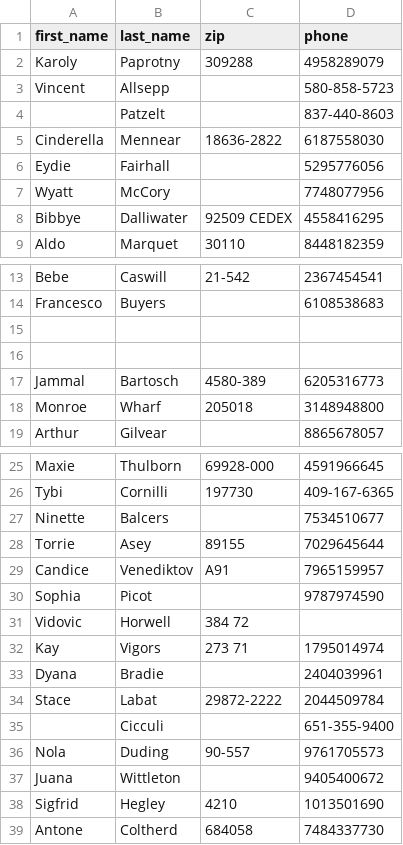
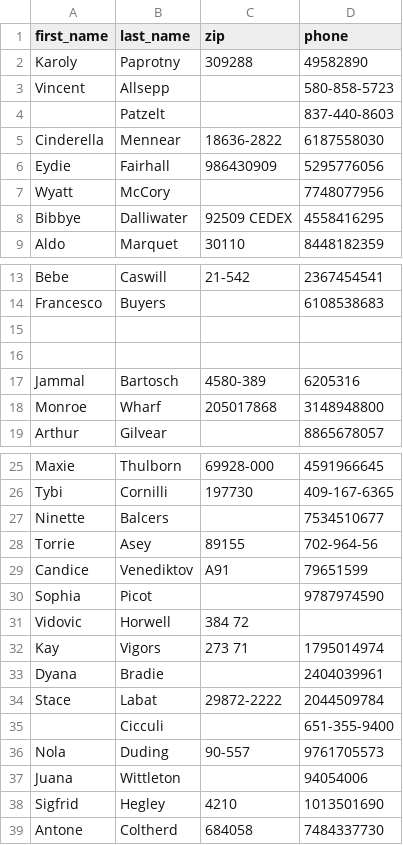
Before and after one commit to Tylerdclark/SDEV300, a CSV file: wk4/MOCK_DATA.csv, drawn as a sheet; only a part is shown, gaps mark what is left out.

Commit message:
Changed a few entries

```diff
--- a/wk4/MOCK_DATA.csv
+++ b/wk4/MOCK_DATA.csv
@@ -1,3 +1,3 @@
 first_name,last_name,zip,phone
-Karoly,Paprotny,309288,4958289079
+Karoly,Paprotny,309288,49582890
 Vincent,Allsepp,,580-858-5723
@@ -5,3 +5,3 @@ Vincent,Allsepp,,580-858-5723
 Cinderella,Mennear,18636-2822,6187558030
-Eydie,Fairhall,,5295776056
+Eydie,Fairhall,986430909,5295776056
 Wyatt,McCory,,7748077956
@@ -16,4 +16,4 @@ Francesco,Buyers,,6108538683
 ,,,
-Jammal,Bartosch,4580-389,6205316773
-Monroe,Wharf,205018,3148948800
+Jammal,Bartosch,4580-389,6205316
+Monroe,Wharf,205017868,3148948800
 Arthur,Gilvear,,8865678057
@@ -27,4 +27,4 @@ Tybi,Cornilli,197730,409-167-6365
 Ninette,Balcers,,7534510677
-Torrie,Asey,89155,7029645644
-Candice,Venediktov,A91,7965159957
+Torrie,Asey,89155,702-964-56
+Candice,Venediktov,A91,79651599
 Sophia,Picot,,9787974590
@@ -36,3 +36,3 @@ Stace,Labat,29872-2222,2044509784
 Nola,Duding,90-557,9761705573
-Juana,Wittleton,,9405400672
+Juana,Wittleton,,94054006
 Sigfrid,Hegley,4210,1013501690
```
